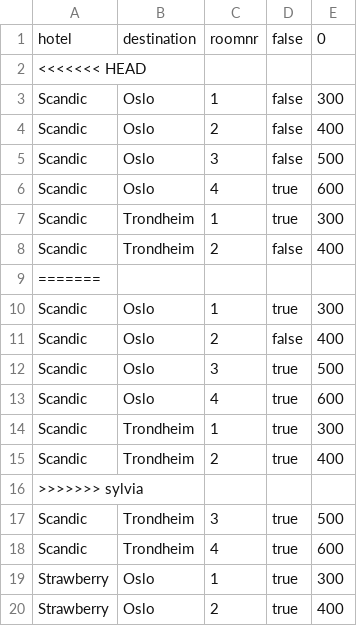
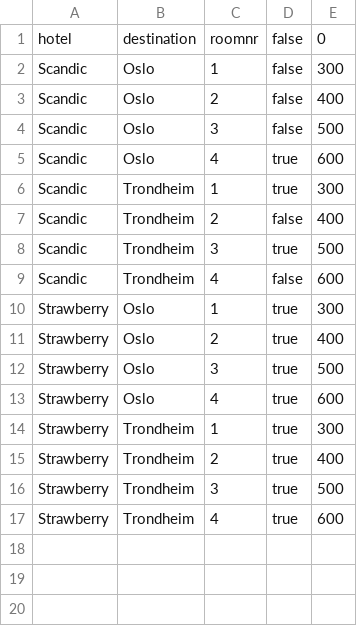
Before and after one commit to SylviaSWYung/Hotel_Project, a CSV file: HotelRoom.csv, drawn as a sheet; only a part is shown; the shorter side is filled out with more unchanged rows.

```diff
--- a/HotelRoom.csv
+++ b/HotelRoom.csv
@@ -1,3 +1,2 @@
 hotel;destination;roomnr;false;0
-<<<<<<< HEAD
 Scandic;Oslo;1;false;300
@@ -8,12 +7,4 @@ Scandic;Trondheim;1;true;300
 Scandic;Trondheim;2;false;400
-=======
-Scandic;Oslo;1;true;300
-Scandic;Oslo;2;false;400
-Scandic;Oslo;3;true;500
-Scandic;Oslo;4;true;600
-Scandic;Trondheim;1;true;300
-Scandic;Trondheim;2;true;400
->>>>>>> sylvia
 Scandic;Trondheim;3;true;500
-Scandic;Trondheim;4;true;600
+Scandic;Trondheim;4;false;600
 Strawberry;Oslo;1;true;300
```
Also changed, not shown: 1 other file.
